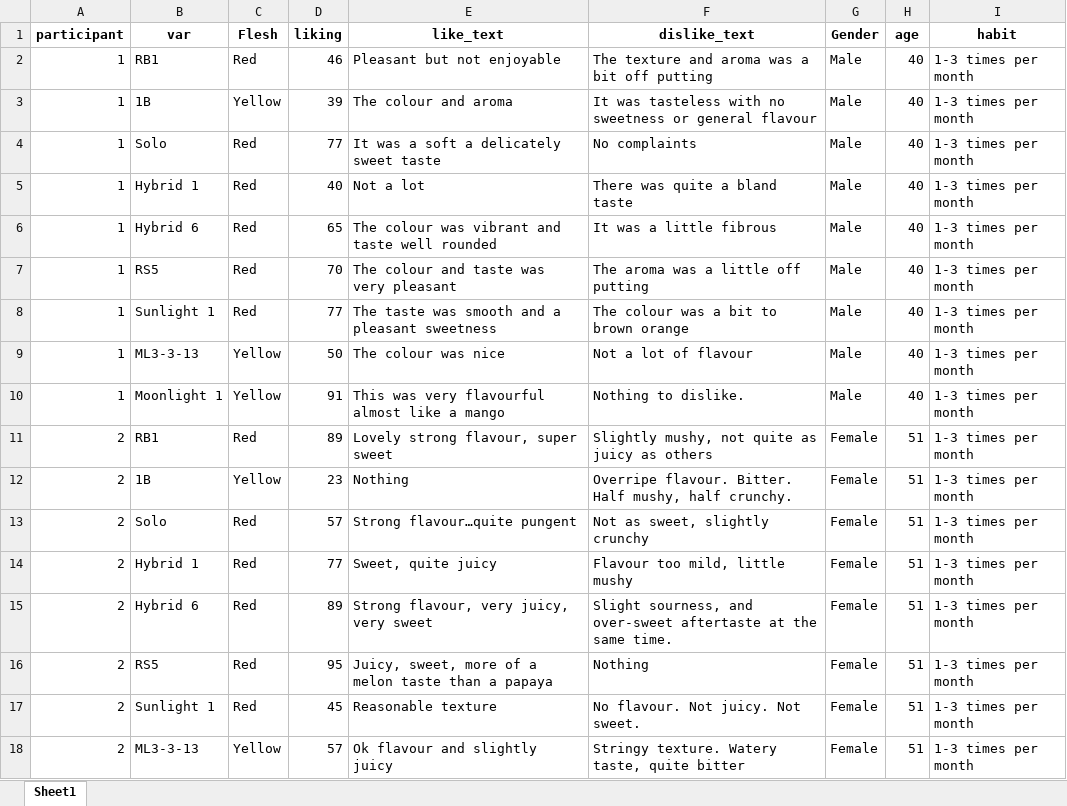
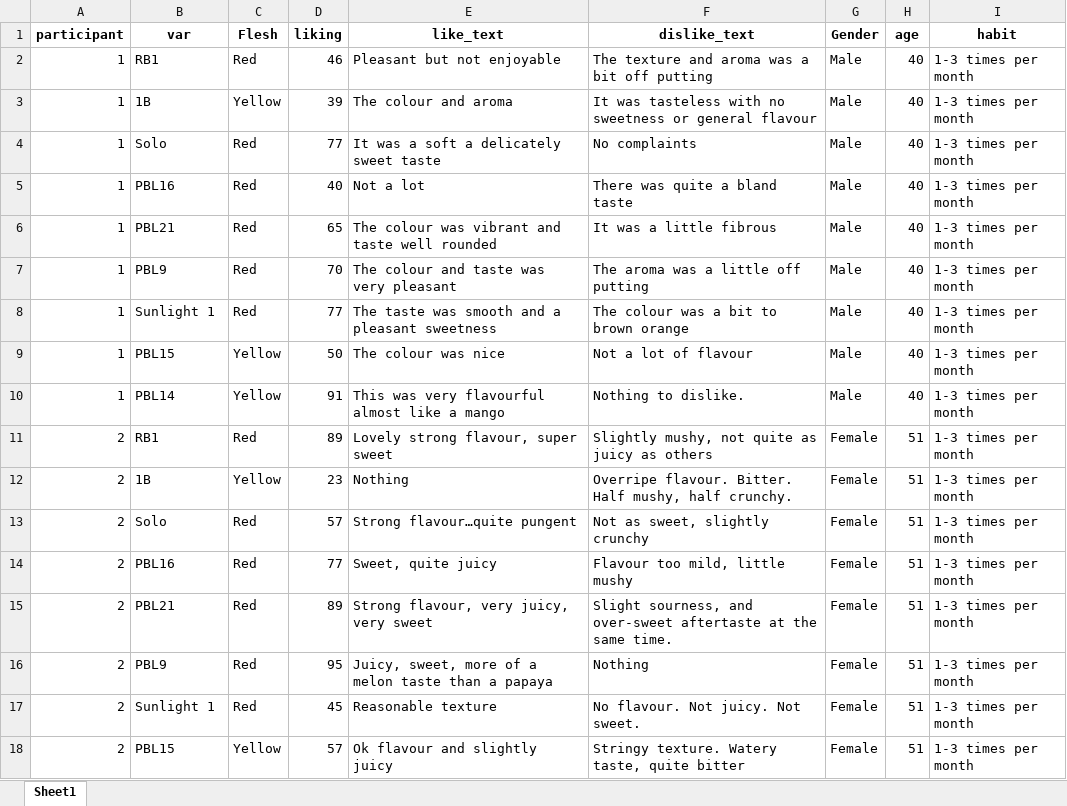
Before and after one commit to JoshLomax/Papaya_sensory_metabolomics, an Excel workbook: data/consumer_data.xlsx, sheet Sheet1, drawn as a sheet; only a part is shown; values as stored, in another font and other column widths than the file's, no borders; the diff covers the shown part only; the diff names each change by its address in the sheet, - before the commit and + after, or states it on an @@ line.

```diff
--- a/data/consumer_data.xlsx (sheet Sheet1)
+++ b/data/consumer_data.xlsx (sheet Sheet1)
-B5 (var): Hybrid 1
+B5 (var): PBL16
-B6 (var): Hybrid 6
+B6 (var): PBL21
-B7 (var): RS5
+B7 (var): PBL9
-B9 (var): ML3-3-13
+B9 (var): PBL15
-B10 (var): Moonlight 1
+B10 (var): PBL14
-B14 (var): Hybrid 1
+B14 (var): PBL16
-B15 (var): Hybrid 6
+B15 (var): PBL21
-B16 (var): RS5
+B16 (var): PBL9
-B18 (var): ML3-3-13
+B18 (var): PBL15
```
Also changed, not shown: 616 edited cells elsewhere in this sheet, data/22_23_proxy_sugar.xlsx, data/GTR_data.xlsx, 5 other files.
